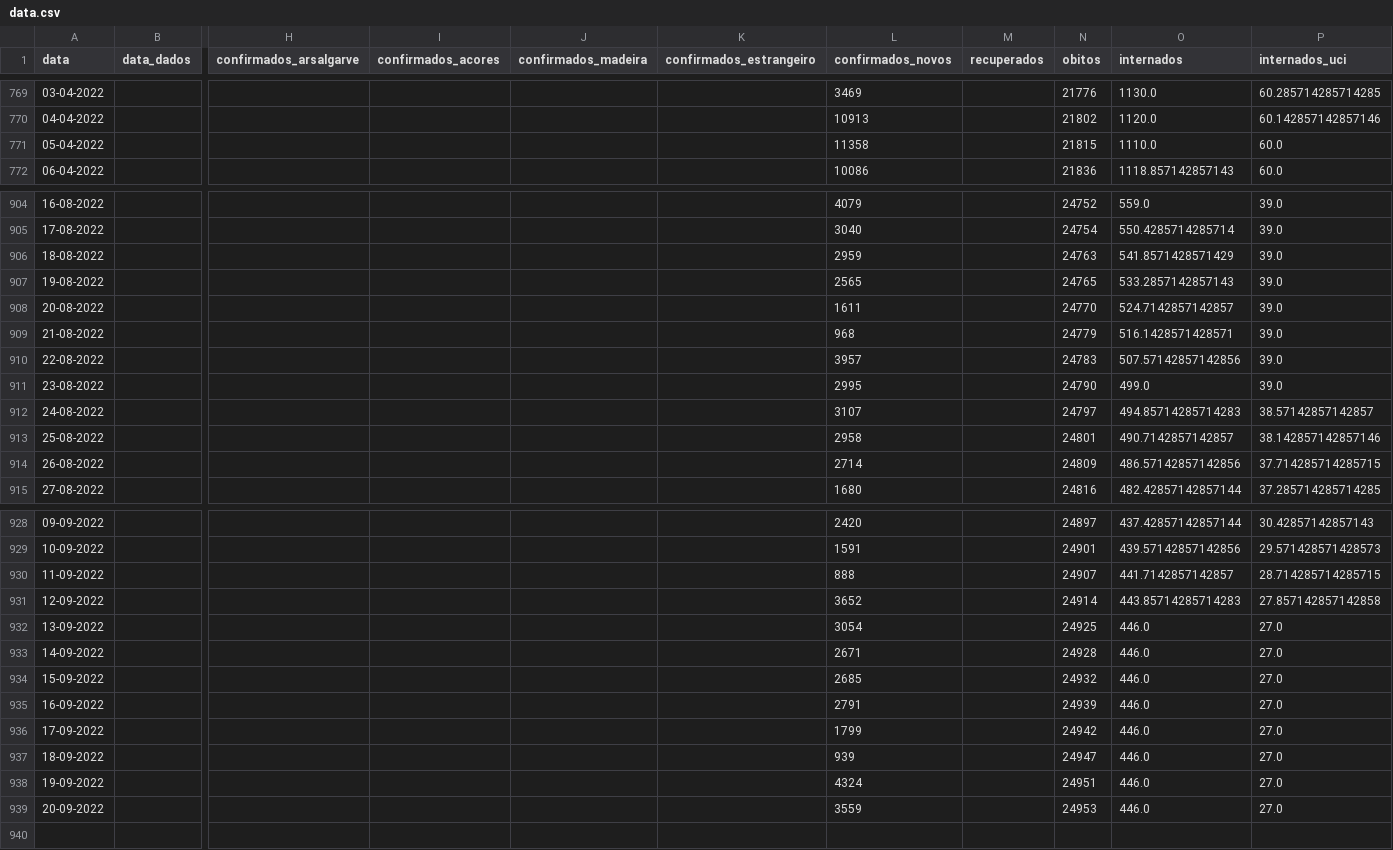
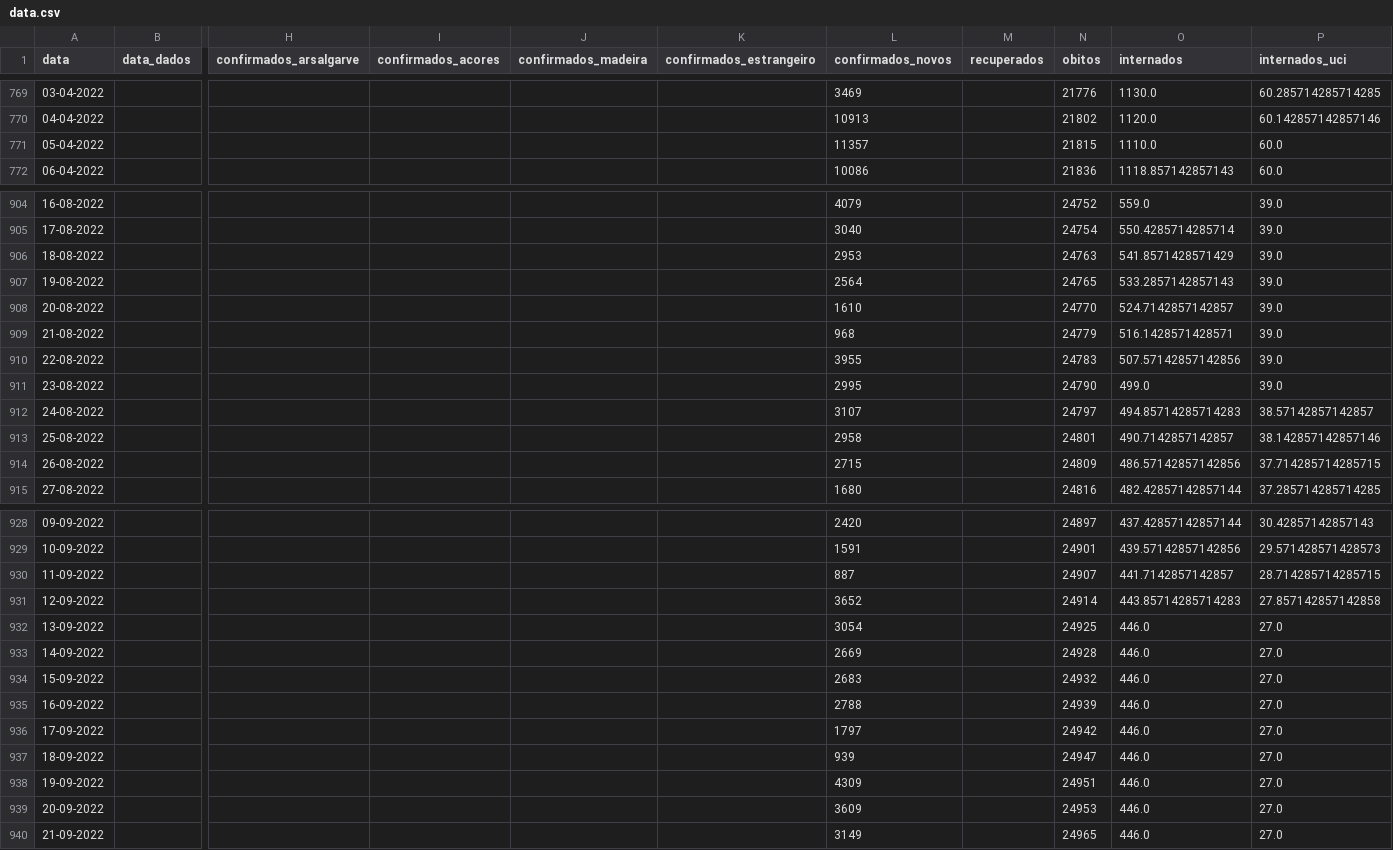
Before and after one commit to ghomem/coviz-data, a CSV file: merged/data.csv, drawn as a sheet; only a part is shown, gaps mark what is left out; rows hold the shown columns only; the diff covers the shown part only; the diff names each change by its address in the sheet, - before the commit and + after, or states it on an @@ line.

Commit message:
update data for the day

```diff
--- a/merged/data.csv
+++ b/merged/data.csv
-L771 (confirmados_novos): 11358
+L771 (confirmados_novos): 11357
-L906 (confirmados_novos): 2959
+L906 (confirmados_novos): 2953
-L907 (confirmados_novos): 2565
+L907 (confirmados_novos): 2564
-L908 (confirmados_novos): 1611
+L908 (confirmados_novos): 1610
-L910 (confirmados_novos): 3957
+L910 (confirmados_novos): 3955
-L914 (confirmados_novos): 2714
+L914 (confirmados_novos): 2715
-L930 (confirmados_novos): 888
+L930 (confirmados_novos): 887
-L933 (confirmados_novos): 2671
+L933 (confirmados_novos): 2669
-L934 (confirmados_novos): 2685
+L934 (confirmados_novos): 2683
-L935 (confirmados_novos): 2791
+L935 (confirmados_novos): 2788
-L936 (confirmados_novos): 1799
+L936 (confirmados_novos): 1797
-L938 (confirmados_novos): 4324
+L938 (confirmados_novos): 4309
-L939 (confirmados_novos): 3559
+L939 (confirmados_novos): 3609
+row 940: 21-09-2022 |  |  |  |  |  | 3149 |  | 24965 | 446.0 | 27.0
```
Also changed, not shown: 6 edited cells elsewhere in this file, 1 other file.
